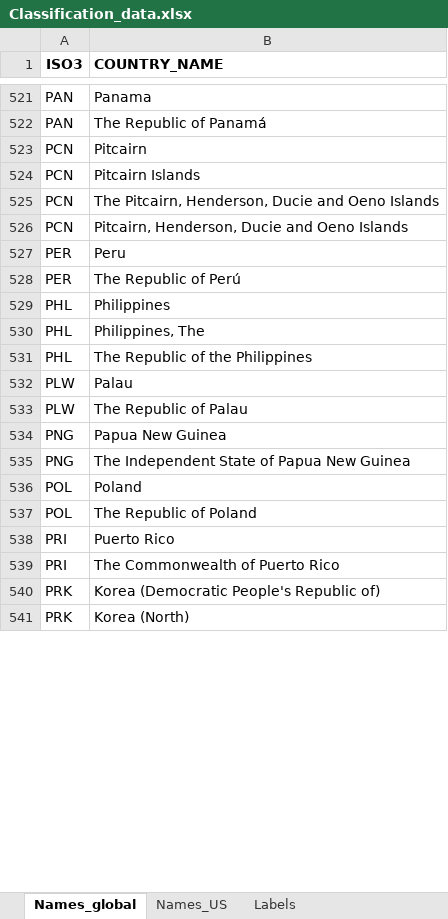
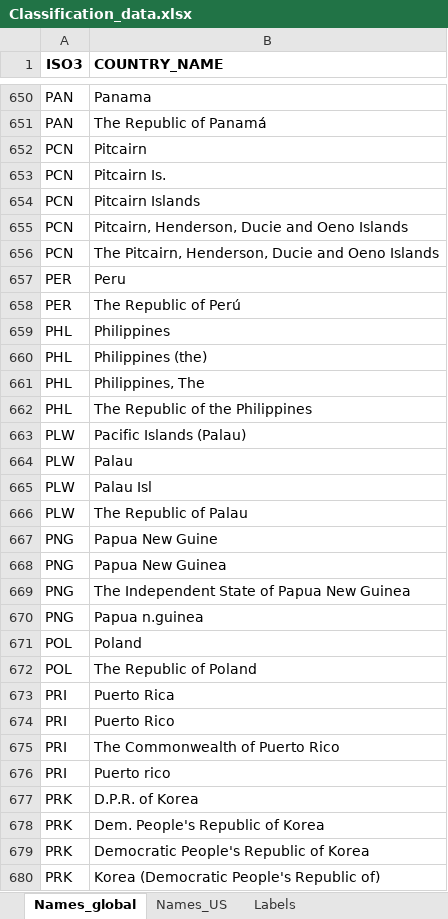
Before and after one commit to BertLenaerts/geodata, an Excel workbook: Classification_data.xlsx, sheet Names_global, drawn as a sheet; only a part is shown, gaps mark what is left out; the shorter side is filled out with more unchanged rows; values as stored, in another font and other column widths than the file's, no borders; the diff covers the shown part only; the diff names each change by its address in the sheet, - before the commit and + after, or states it on an @@ line.

Commit message:
Add files via upload

```diff
--- a/Classification_data.xlsx (sheet Names_global)
+++ b/Classification_data.xlsx (sheet Names_global)
+row 653: PCN | Pitcairn Is.
@@ row 526 moved to row 655: PCN @@
+row 660: PHL | Philippines (the)
+row 663: PLW | Pacific Islands (Palau)
+row 665: PLW | Palau Isl
+row 667: PNG | Papua New Guine
+row 670: PNG | Papua n.guinea
+row 673: PRI | Puerto Rica
+row 676: PRI | Puerto rico
+row 677: PRK | D.P.R. of Korea
@@ row 546 moved to row 678: PRK @@
@@ row 550 moved to row 679: PRK @@
```
Also changed, not shown: 208 added rows, 174 moved rows and 23 edited cells elsewhere in this sheet, sheet Labels.
